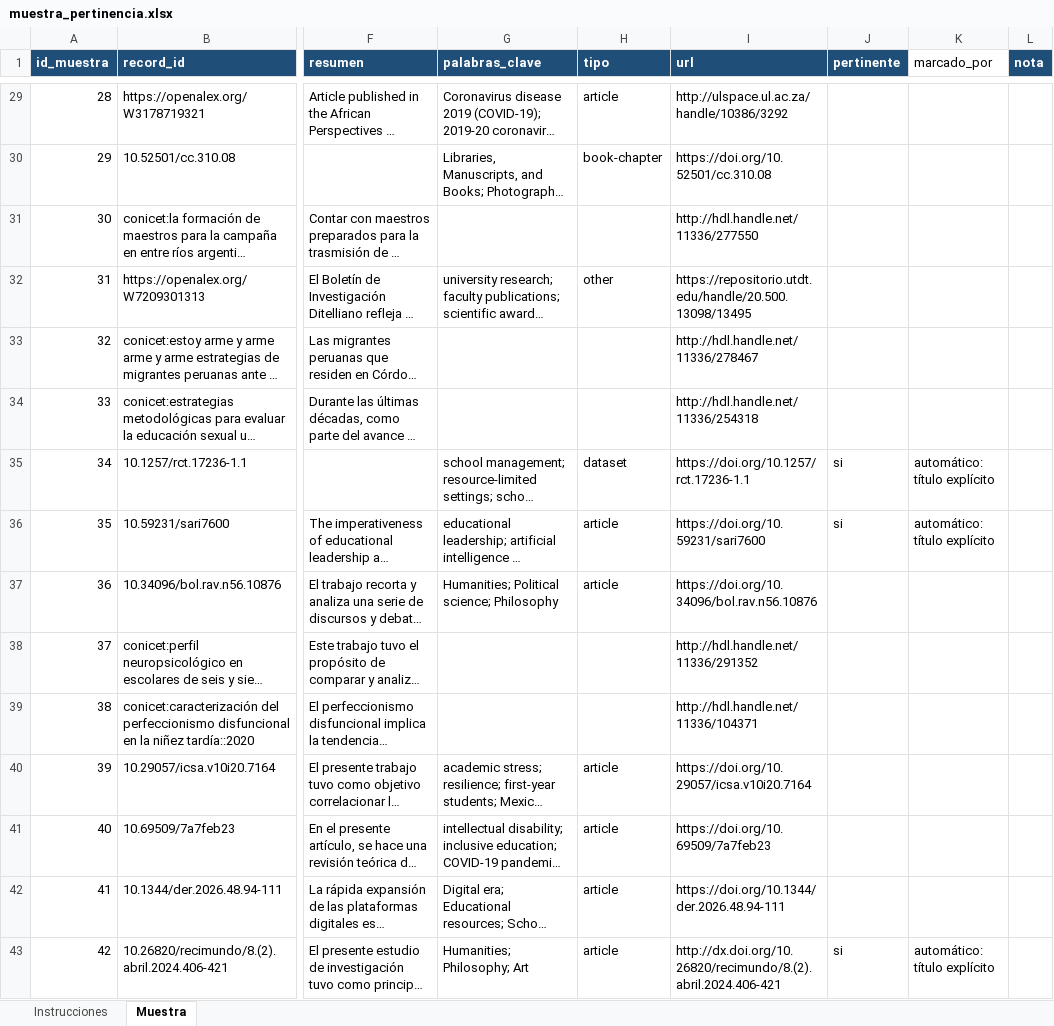
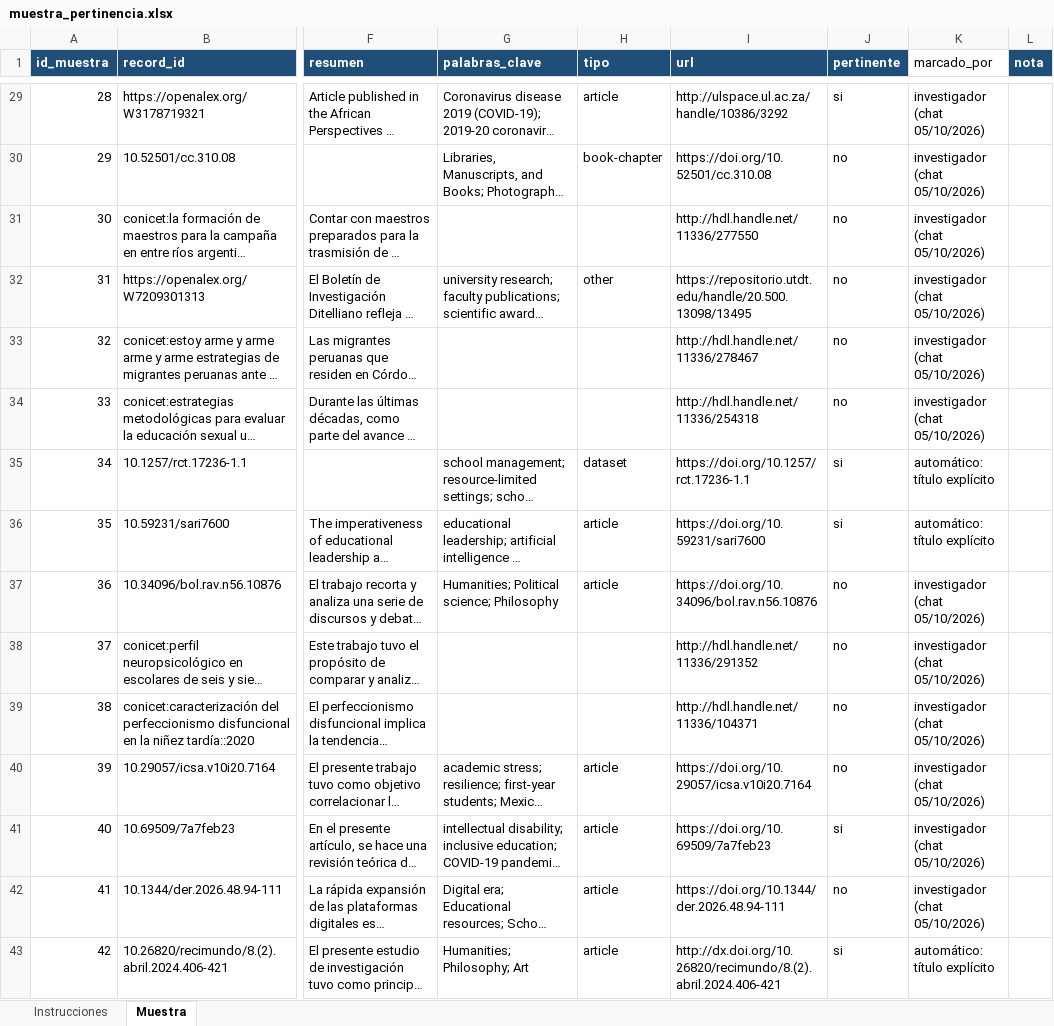
Before and after one commit to eaguirre25/SCRAPEADORACADEMICO, an Excel workbook: data/validacion/muestra_pertinencia.xlsx, sheet Muestra, drawn as a sheet; only a part is shown, gaps mark what is left out; long unchanged cells end in …; values as stored, in another font and other column widths than the file's, no borders; the diff covers the shown part only; the diff names each change by its address in the sheet, - before the commit and + after, or states it on an @@ line.

```diff
--- a/data/validacion/muestra_pertinencia.xlsx (sheet Muestra)
+++ b/data/validacion/muestra_pertinencia.xlsx (sheet Muestra)
-J29 (pertinente): (empty)
+J29 (pertinente): si
-K29:K34 (marcado_por): (empty)
+K29:K34 (marcado_por): investigador (chat 05/10/2026)
-J30:J34 (pertinente): (empty)
+J30:J34 (pertinente): no
-J37:J40 (pertinente): (empty)
+J37:J40 (pertinente): no
-K37:K42 (marcado_por): (empty)
+K37:K42 (marcado_por): investigador (chat 05/10/2026)
-J41 (pertinente): (empty)
+J41 (pertinente): si
-J42 (pertinente): (empty)
+J42 (pertinente): no
```
Also changed, not shown: 262 edited cells elsewhere in this sheet, 5 other files.
